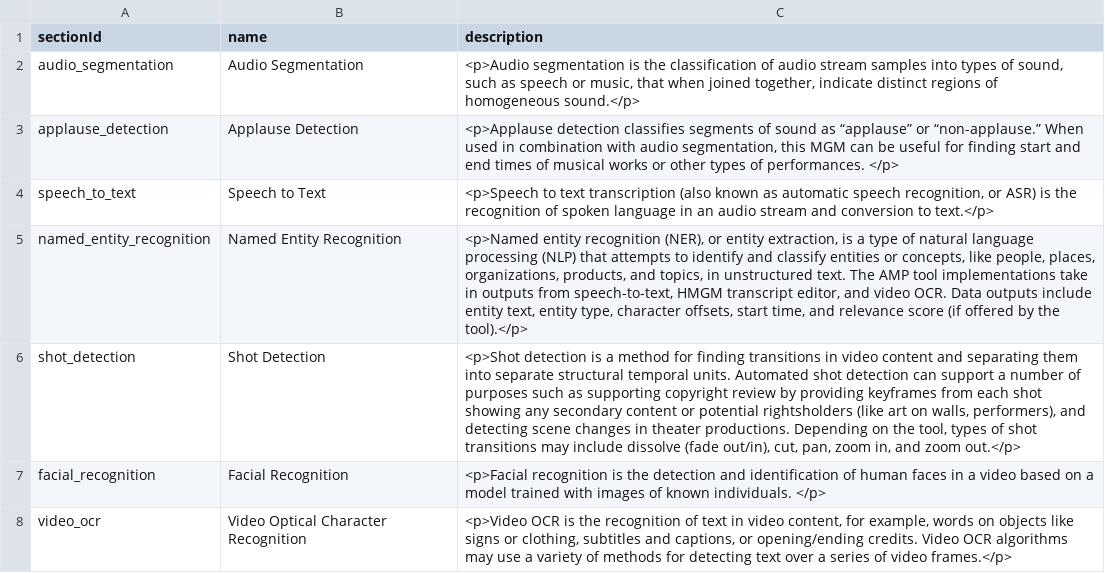
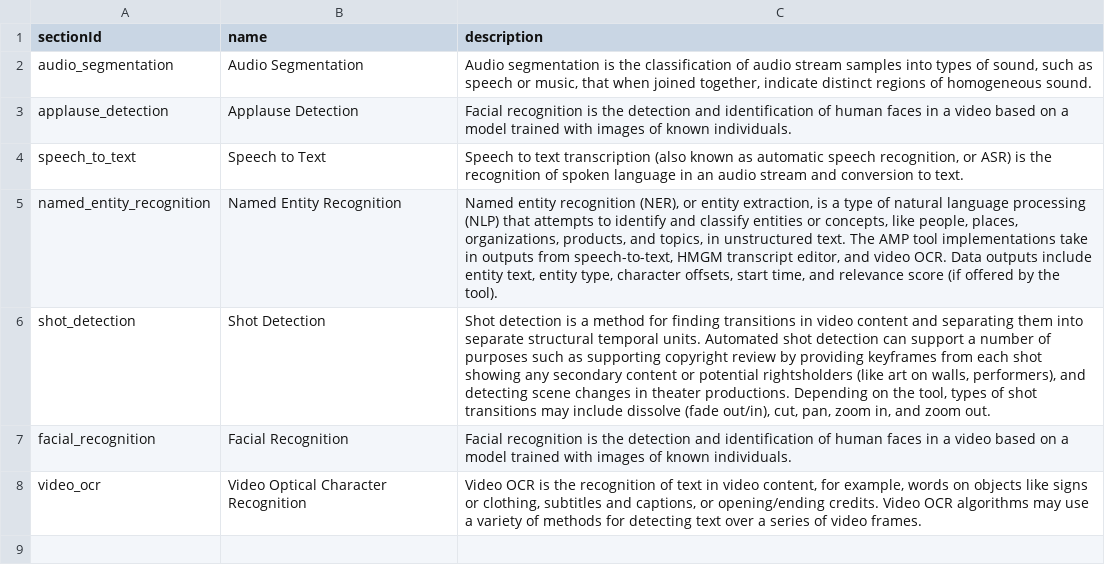
Before and after one commit to AudiovisualMetadataPlatform/amppd, a CSV file: src/main/resources/db/mgm_category.csv, drawn as a sheet.

Commit message:
AMP-1849/1881: - upgrade open csv version - fix long column size issue - fix csv column header issue - add some MGM projections

```diff
--- a/src/main/resources/db/mgm_category.csv
+++ b/src/main/resources/db/mgm_category.csv
@@ -1,8 +1,8 @@
 sectionId,name,description
-audio_segmentation,Audio Segmentation,"<p>Audio segmentation is the classification of audio stream samples into types of sound, such as speech or music, that when joined together, indicate distinct regions of homogeneous sound.</p>"
-applause_detection,Applause Detection,"<p>Applause detection classifies segments of sound as “applause” or “non-applause.” When used in combination with audio segmentation, this MGM can be useful for finding start and end times of musical works or other types of performances. </p>"
-"speech_to_text	",Speech to Text,"<p>Speech to text transcription (also known as automatic speech recognition, or ASR) is the recognition of spoken language in an audio stream and conversion to text.</p>"
-named_entity_recognition,Named Entity Recognition,"<p>Named entity recognition (NER), or entity extraction, is a type of natural language processing (NLP) that attempts to identify and classify entities or concepts, like people, places, organizations, products, and topics, in unstructured text. The AMP tool implementations take in outputs from speech-to-text, HMGM transcript editor, and video OCR. Data outputs include entity text, entity type, character offsets, start time, and relevance score (if offered by the tool).</p>"
-shot_detection,Shot Detection,"<p>Shot detection is a method for finding transitions in video content and separating them into separate structural temporal units. Automated shot detection can support a number of purposes such as supporting copyright review by providing keyframes from each shot showing any secondary content or potential rightsholders (like art on walls, performers), and detecting scene changes in theater productions. Depending on the tool, types of shot transitions may include dissolve (fade out/in), cut, pan, zoom in, and zoom out.</p>"
-facial_recognition,Facial Recognition,<p>Facial recognition is the detection and identification of human faces in a video based on a model trained with images of known individuals. </p>
-video_ocr,Video Optical Character Recognition,"<p>Video OCR is the recognition of text in video content, for example, words on objects like signs or clothing, subtitles and captions, or opening/ending credits. Video OCR algorithms may use a variety of methods for detecting text over a series of video frames.</p>"
+audio_segmentation,Audio Segmentation,"Audio segmentation is the classification of audio stream samples into types of sound, such as speech or music, that when joined together, indicate distinct regions of homogeneous sound."
+applause_detection,Applause Detection,Facial recognition is the detection and identification of human faces in a video based on a model trained with images of known individuals.
+speech_to_text,Speech to Text,"Speech to text transcription (also known as automatic speech recognition, or ASR) is the recognition of spoken language in an audio stream and conversion to text."
+named_entity_recognition,Named Entity Recognition,"Named entity recognition (NER), or entity extraction, is a type of natural language processing (NLP) that attempts to identify and classify entities or concepts, like people, places, organizations, products, and topics, in unstructured text. The AMP tool implementations take in outputs from speech-to-text, HMGM transcript editor, and video OCR. Data outputs include entity text, entity type, character offsets, start time, and relevance score (if offered by the tool)."
+shot_detection,Shot Detection,"Shot detection is a method for finding transitions in video content and separating them into separate structural temporal units. Automated shot detection can support a number of purposes such as supporting copyright review by providing keyframes from each shot showing any secondary content or potential rightsholders (like art on walls, performers), and detecting scene changes in theater productions. Depending on the tool, types of shot transitions may include dissolve (fade out/in), cut, pan, zoom in, and zoom out."
+facial_recognition,Facial Recognition,Facial recognition is the detection and identification of human faces in a video based on a model trained with images of known individuals.
+video_ocr,Video Optical Character Recognition,"Video OCR is the recognition of text in video content, for example, words on objects like signs or clothing, subtitles and captions, or opening/ending credits. Video OCR algorithms may use a variety of methods for detecting text over a series of video frames."
```
Also changed, not shown: 11 other files.
